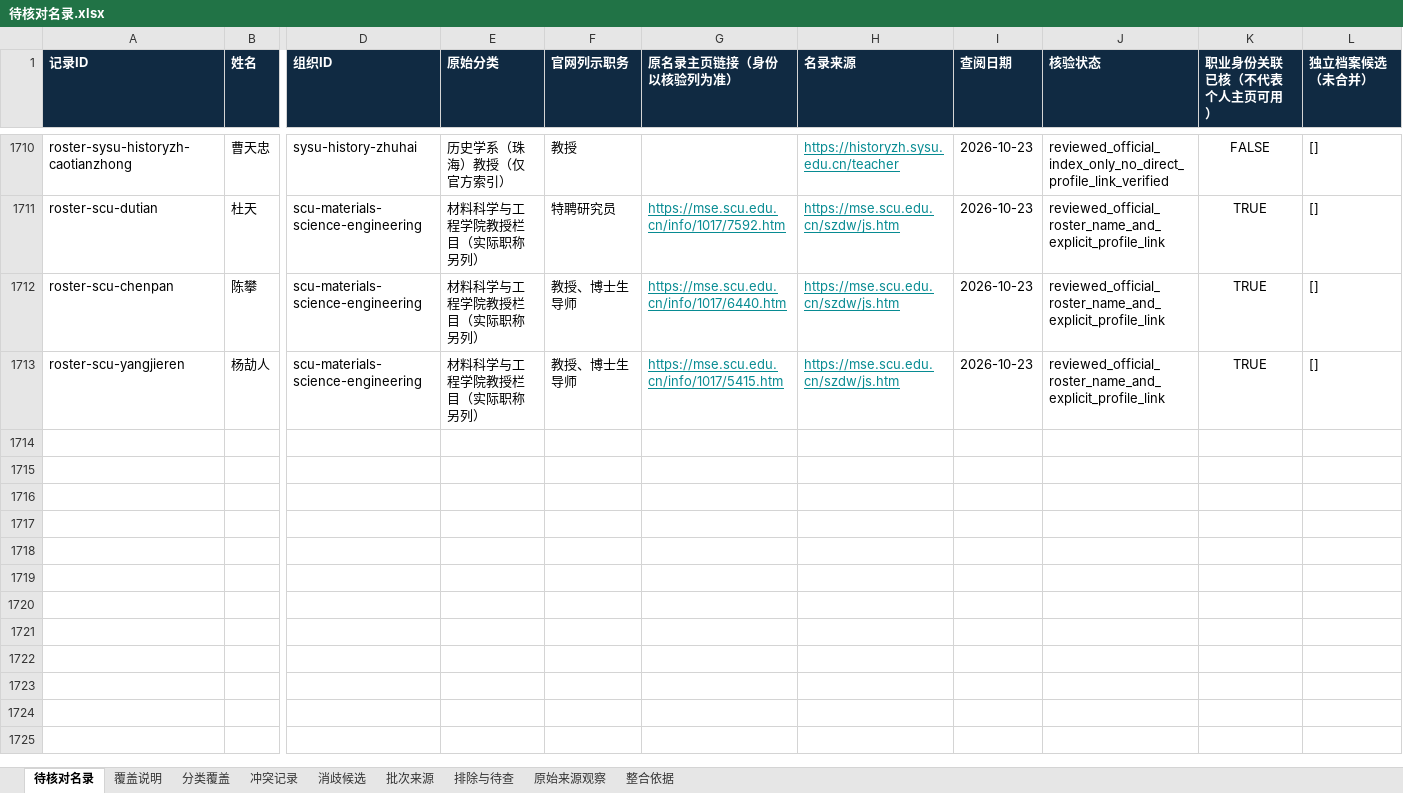
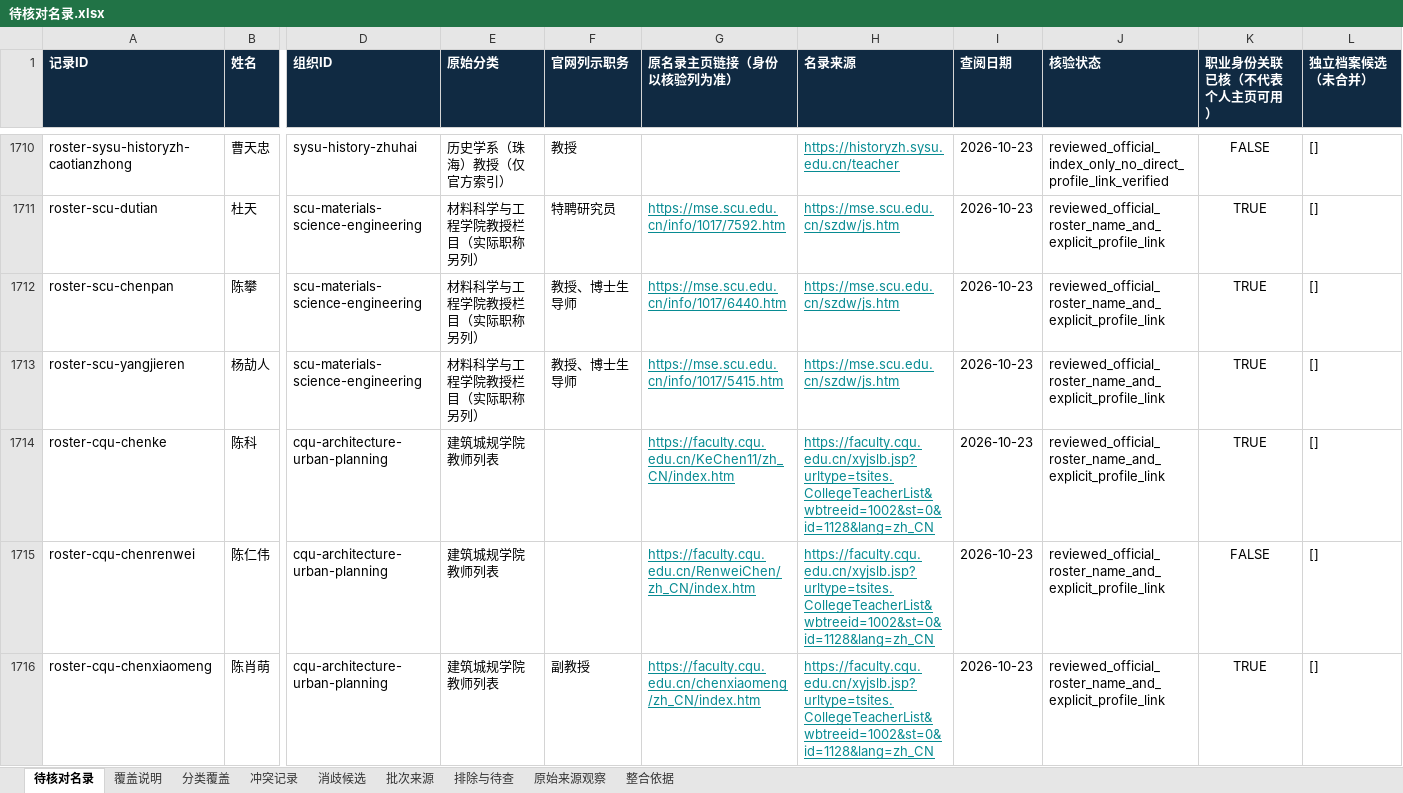
Before and after one commit to aikyolin/-cn-985-academic-amatlas, an Excel workbook: site/exports/待核对名录.xlsx, sheet 待核对名录, drawn as a sheet; only a part is shown, gaps mark what is left out; values as stored, in another font and other column widths than the file's, no borders; rows hold the shown columns only; the diff covers the shown part only; the diff names each change by its address in the sheet, - before the commit and + after, or states it on an @@ line.

Commit message:
Add reviewed CQU, XMU and BIT departments with explicit source and affiliation limits

```diff
--- a/site/exports/待核对名录.xlsx (sheet 待核对名录)
+++ b/site/exports/待核对名录.xlsx (sheet 待核对名录)
+row 1714: roster-cqu-chenke | 陈科 | cqu-architecture-urban-planning | 建筑城规学院教师列表 |  | https://faculty.cqu.edu.cn/KeChen11/zh_CN/index.htm | https://faculty.cqu.edu.cn/xyjslb.jsp?urltype=tsites.CollegeTeacherList&wbtreeid=1002&st=0&id=1128&lang=zh_CN | 2026-10-23 | reviewed_official_roster_name_and_explicit_profile_link | TRUE | []
+row 1715: roster-cqu-chenrenwei | 陈仁伟 | cqu-architecture-urban-planning | 建筑城规学院教师列表 |  | https://faculty.cqu.edu.cn/RenweiChen/zh_CN/index.htm | https://faculty.cqu.edu.cn/xyjslb.jsp?urltype=tsites.CollegeTeacherList&wbtreeid=1002&st=0&id=1128&lang=zh_CN | 2026-10-23 | reviewed_official_roster_name_and_explicit_profile_link | FALSE | []
+row 1716: roster-cqu-chenxiaomeng | 陈肖萌 | cqu-architecture-urban-planning | 建筑城规学院教师列表 | 副教授 | https://faculty.cqu.edu.cn/chenxiaomeng/zh_CN/index.htm | https://faculty.cqu.edu.cn/xyjslb.jsp?urltype=tsites.CollegeTeacherList&wbtreeid=1002&st=0&id=1128&lang=zh_CN | 2026-10-23 | reviewed_official_roster_name_and_explicit_profile_link | TRUE | []
```
Also changed, not shown: 6 added rows elsewhere in this sheet, sheet 原始来源观察, sheet 批次来源, sheet 分类覆盖, sheet 覆盖说明, 43 other files.
